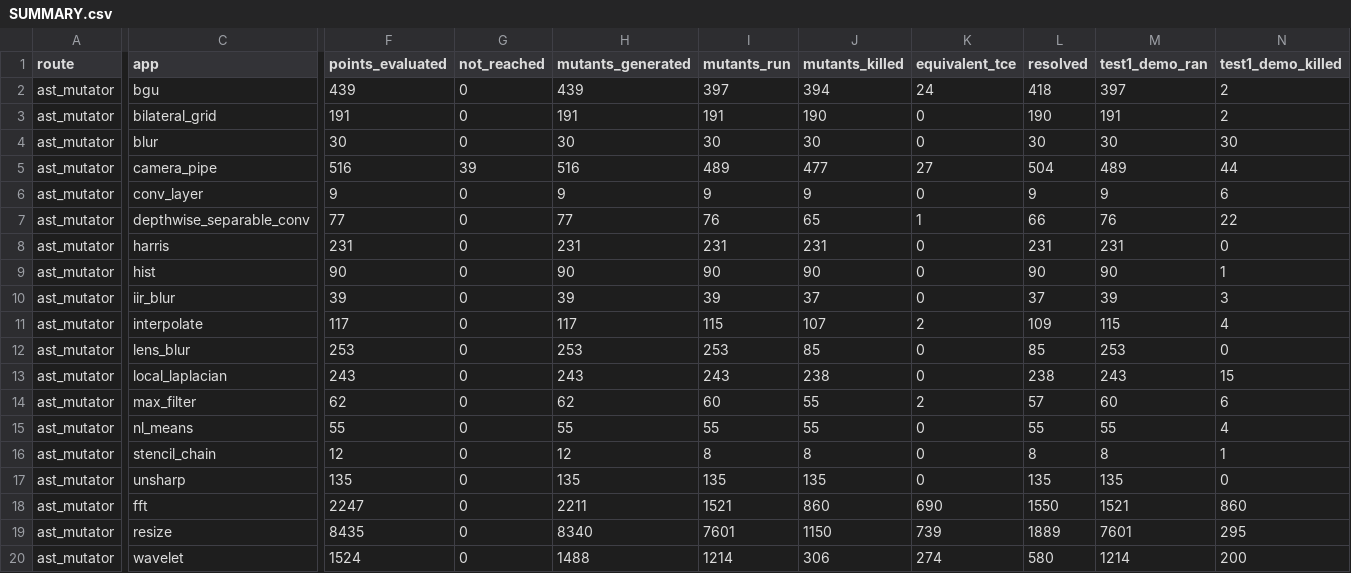
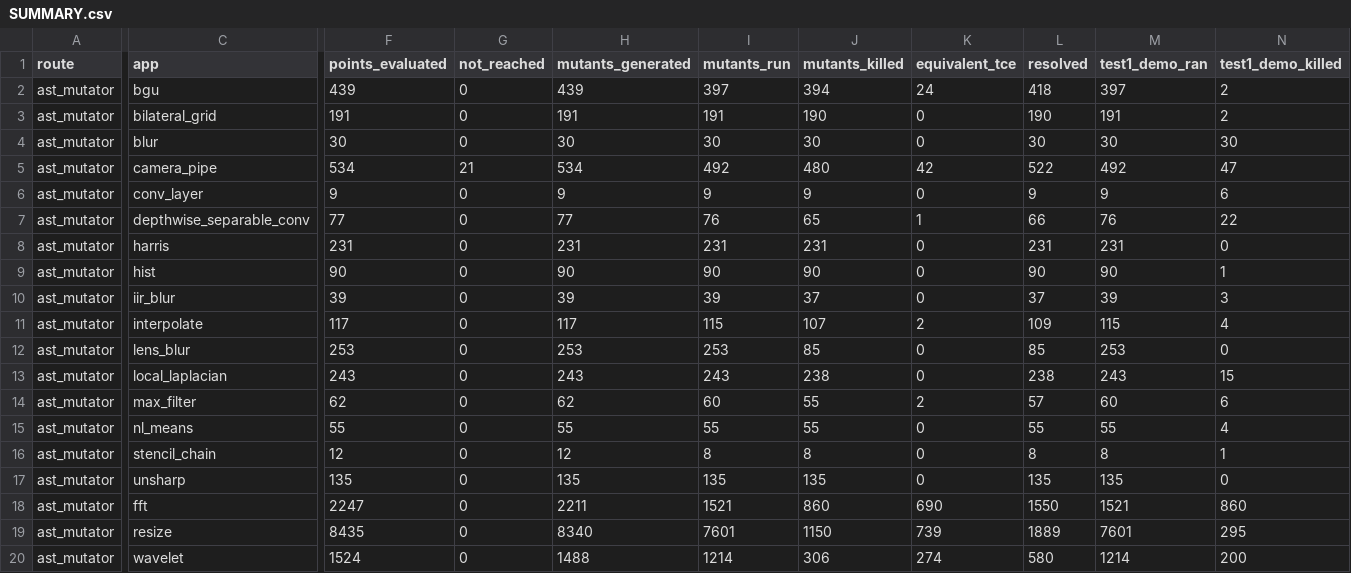
Before and after one commit to ardier/Halide-mutation, a CSV file: mutation/ast-generator-route/results/SUMMARY.csv, drawn as a sheet; only a part is shown, gaps mark what is left out; the diff covers the shown part only; the diff names each change by its address in the sheet, - before the commit and + after, or states it on an @@ line.

```diff
--- a/mutation/ast-generator-route/results/SUMMARY.csv
+++ b/mutation/ast-generator-route/results/SUMMARY.csv
-F5 (points_evaluated): 516
+F5 (points_evaluated): 534
-G5 (not_reached): 39
+G5 (not_reached): 21
-H5 (mutants_generated): 516
+H5 (mutants_generated): 534
-I5 (mutants_run): 489
+I5 (mutants_run): 492
-J5 (mutants_killed): 477
+J5 (mutants_killed): 480
-K5 (equivalent_tce): 27
+K5 (equivalent_tce): 42
-L5 (resolved): 504
+L5 (resolved): 522
-M5 (test1_demo_ran): 489
+M5 (test1_demo_ran): 492
-N5 (test1_demo_killed): 44
+N5 (test1_demo_killed): 47
```
Also changed, not shown: 1 edited cell elsewhere in this file, mutation/ast-generator-route/results/camera_pipe-gen.csv, 1 other file.
